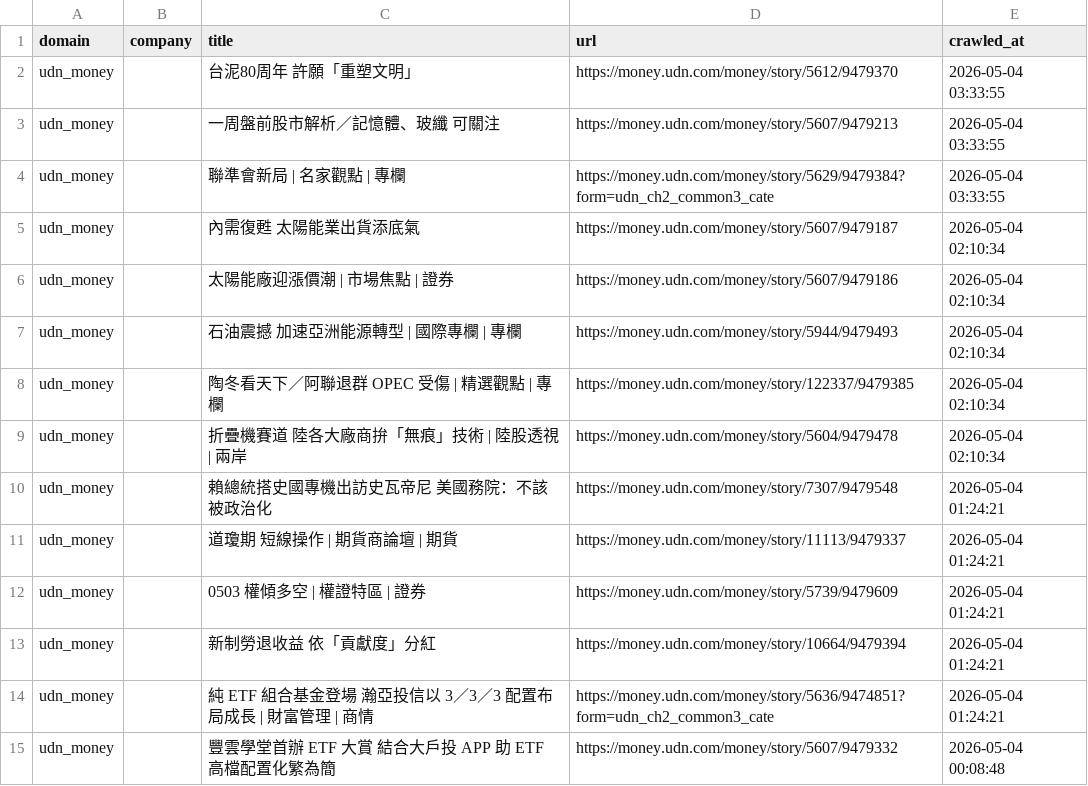
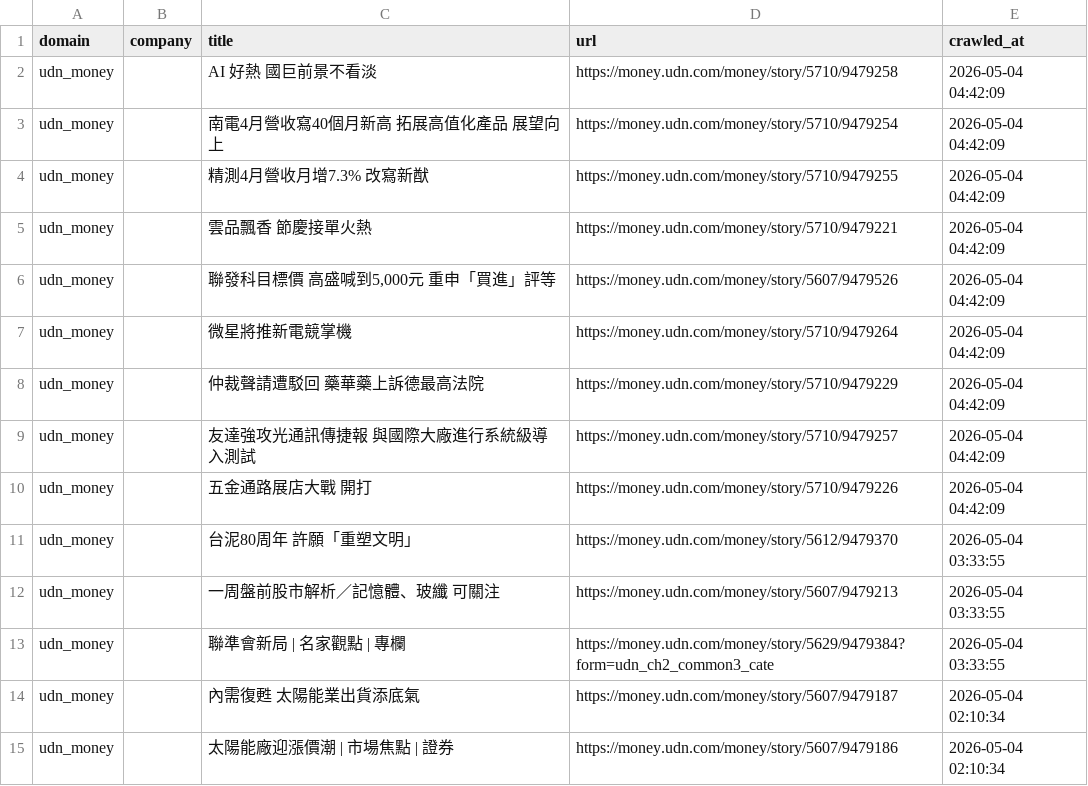
Before and after one commit to levelupup/news_crawler, a CSV file: data/udn_money.csv, drawn as a sheet; only a part is shown; the shorter side is filled out with more unchanged rows.

```diff
--- a/data/udn_money.csv
+++ b/data/udn_money.csv
@@ -1,2 +1,11 @@
 domain,company,title,url,crawled_at
+udn_money,,AI 好熱 國巨前景不看淡,https://money.udn.com/money/story/5710/9479258,2026-05-04 04:42:09
+udn_money,,南電4月營收寫40個月新高 拓展高值化產品 展望向上,https://money.udn.com/money/story/5710/9479254,2026-05-04 04:42:09
+udn_money,,精測4月營收月增7.3% 改寫新猷,https://money.udn.com/money/story/5710/9479255,2026-05-04 04:42:09
+udn_money,,雲品飄香 節慶接單火熱,https://money.udn.com/money/story/5710/9479221,2026-05-04 04:42:09
+udn_money,,"聯發科目標價 高盛喊到5,000元 重申「買進」評等",https://money.udn.com/money/story/5607/9479526,2026-05-04 04:42:09
+udn_money,,微星將推新電競掌機,https://money.udn.com/money/story/5710/9479264,2026-05-04 04:42:09
+udn_money,,仲裁聲請遭駁回 藥華藥上訴德最高法院,https://money.udn.com/money/story/5710/9479229,2026-05-04 04:42:09
+udn_money,,友達強攻光通訊傳捷報 與國際大廠進行系統級導入測試,https://money.udn.com/money/story/5710/9479257,2026-05-04 04:42:09
+udn_money,,五金通路展店大戰 開打,https://money.udn.com/money/story/5710/9479226,2026-05-04 04:42:09
 udn_money,,台泥80周年 許願「重塑文明」,https://money.udn.com/money/story/5612/9479370,2026-05-04 03:33:55
```
Also changed, not shown: data/bloomberg.csv, data/livemint.csv, 8 other files.
